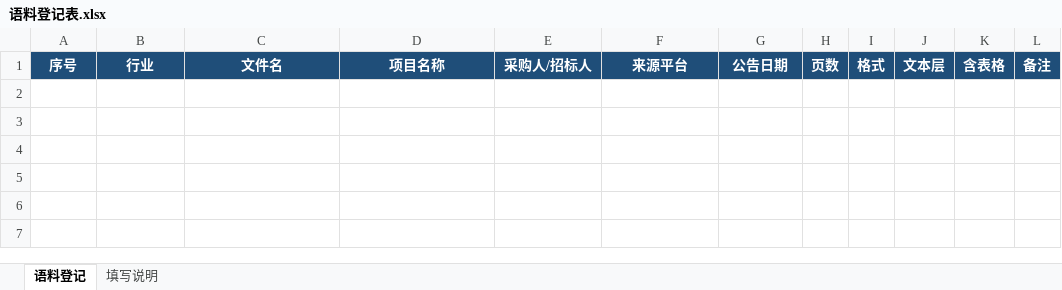
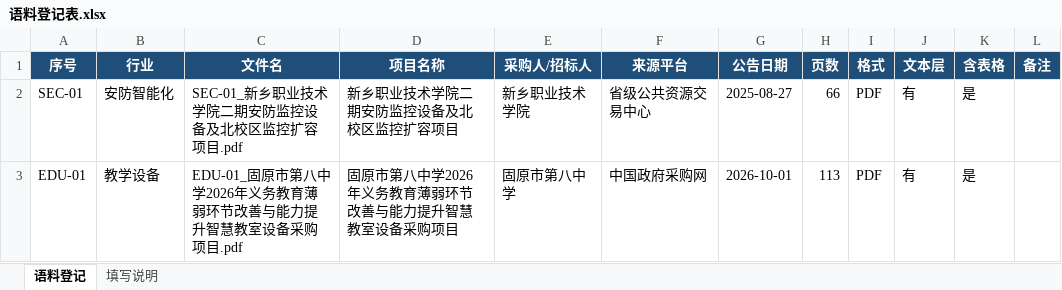
Before and after one commit to wanghongfei-A/tender-check, an Excel workbook: data/语料登记表.xlsx, sheet 语料登记, drawn as a sheet; values as stored, in another font and other column widths than the file's, no borders; the diff names each change by its address in the sheet, - before the commit and + after, or states it on an @@ line.

Commit message:
data: 首批 2 份语料登记（SEC 安防 + EDU 教学设备）

```diff
--- a/data/语料登记表.xlsx (sheet 语料登记)
+++ b/data/语料登记表.xlsx (sheet 语料登记)
+row 2: SEC-01 | 安防智能化 | SEC-01_新乡职业技术学院二期安防监控设备及北校区监控扩容项目.pdf | 新乡职业技术学院二期安防监控设备及北校区监控扩容项目 | 新乡职业技术学院 | 省级公共资源交易中心 | 2025-08-27 | 66 | PDF | 有 | 是
+row 3: EDU-01 | 教学设备 | EDU-01_固原市第八中学2026年义务教育薄弱环节改善与能力提升智慧教室设备采购项目.pdf | 固原市第八中学2026年义务教育薄弱环节改善与能力提升智慧教室设备采购项目 | 固原市第八中学 | 中国政府采购网 | 2026-10-01 | 113 | PDF | 有 | 是
```
